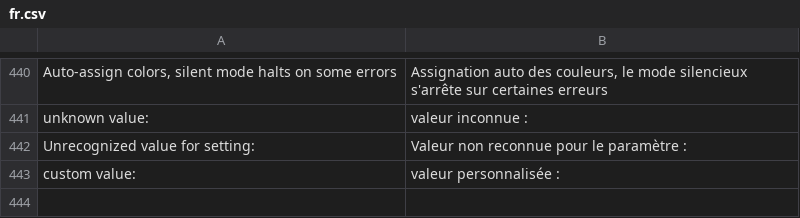
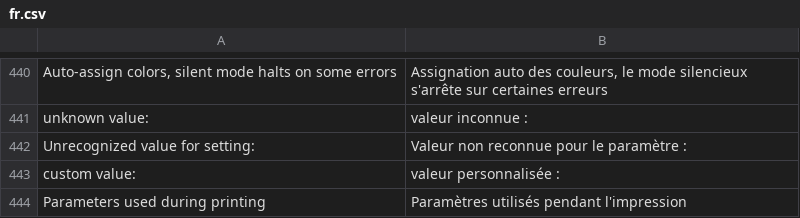
Before and after one commit to ghzserg/base, a CSV file: csv/fr.csv, drawn as a sheet; only a part is shown, gaps mark what is left out; the diff names each change by its address in the sheet, - before the commit and + after, or states it on an @@ line.

```diff
--- a/csv/fr.csv
+++ b/csv/fr.csv
+row 444: Parameters used during printing | Paramètres utilisés pendant l'impression
```
Also changed, not shown: csv/de.csv, csv/es.csv, 9 other files.
